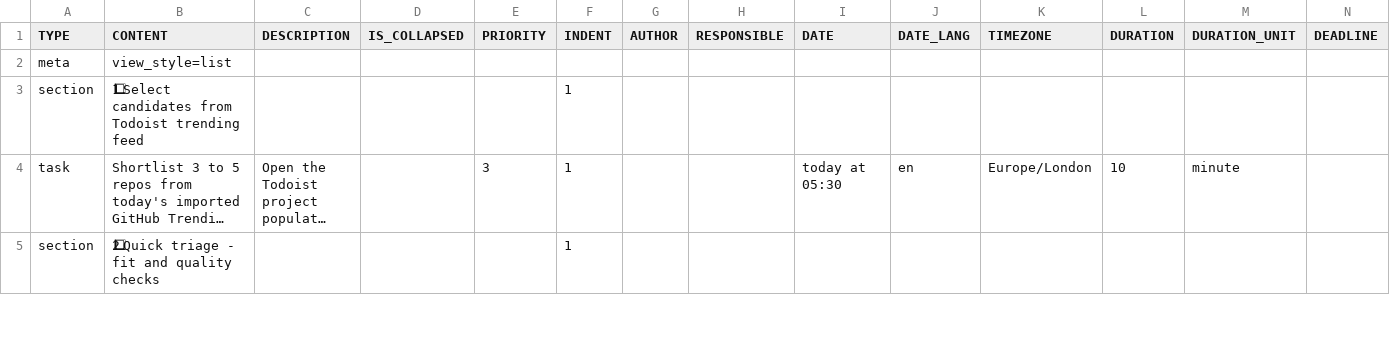
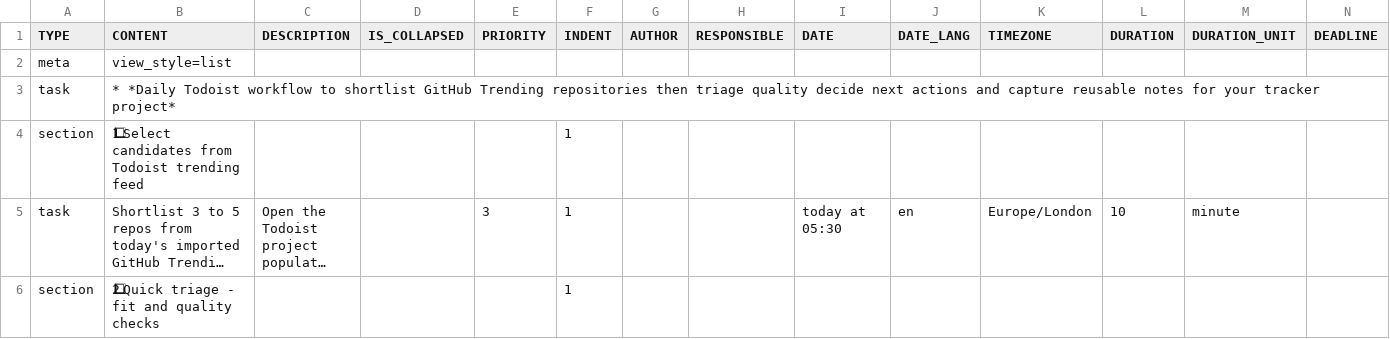
Before and after one commit to colin-gourlay/todoist-playbook, a CSV file: csv-templates/github/github-trending-repositories-daily-review/template.csv, drawn as a sheet; only a part is shown; long unchanged cells end in …; rows hold the shown columns only; the diff names each change by its address in the sheet, - before the commit and + after, or states it on an @@ line.

Commit message:
fix: replace github trending template synopsis (#697)

```diff
--- a/csv-templates/github/github-trending-repositories-daily-review/template.csv
+++ b/csv-templates/github/github-trending-repositories-daily-review/template.csv
+row 3: task | * *Daily Todoist workflow to shortlist GitHub Trending repositories then triage quality decide next actions and capture reusable notes for your tracker project*
```
